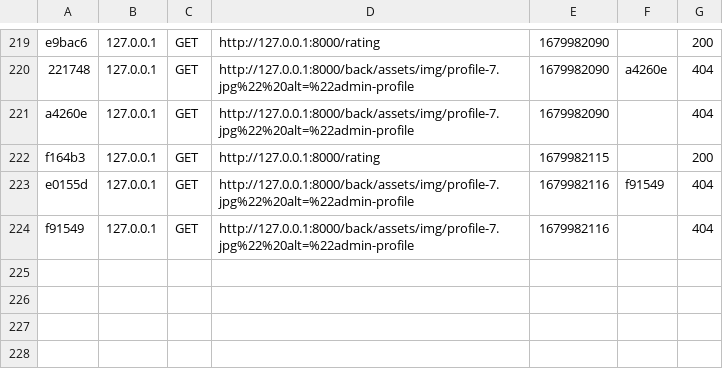
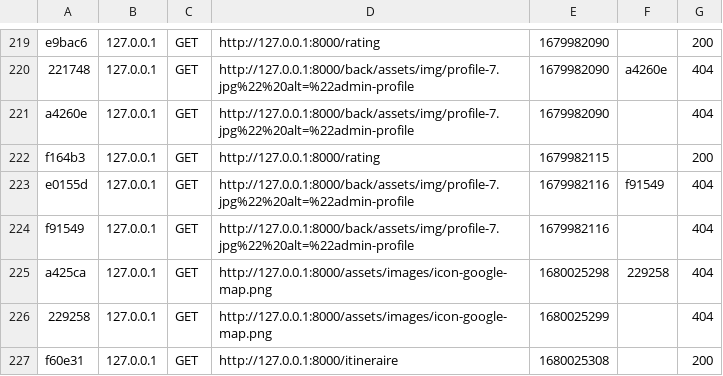
Before and after one commit to BlackCode-Team/Web-Application, a CSV file: var/cache/dev/profiler/index.csv, drawn as a sheet; only a part is shown, gaps mark what is left out.

```diff
--- a/var/cache/dev/profiler/index.csv
+++ b/var/cache/dev/profiler/index.csv
@@ -224 +224,4 @@ e0155d,127.0.0.1,GET,http://127.0.0.1:8000/back/assets/img/profile-7.jpg%22%20al
 f91549,127.0.0.1,GET,http://127.0.0.1:8000/back/assets/img/profile-7.jpg%22%20alt=%22admin-profile,1679982116,,404
+a425ca,127.0.0.1,GET,http://127.0.0.1:8000/assets/images/icon-google-map.png,1680025298,229258,404
+229258,127.0.0.1,GET,http://127.0.0.1:8000/assets/images/icon-google-map.png,1680025299,,404
+f60e31,127.0.0.1,GET,http://127.0.0.1:8000/itineraire,1680025308,,200
```
Also changed, not shown: 9 other files.
